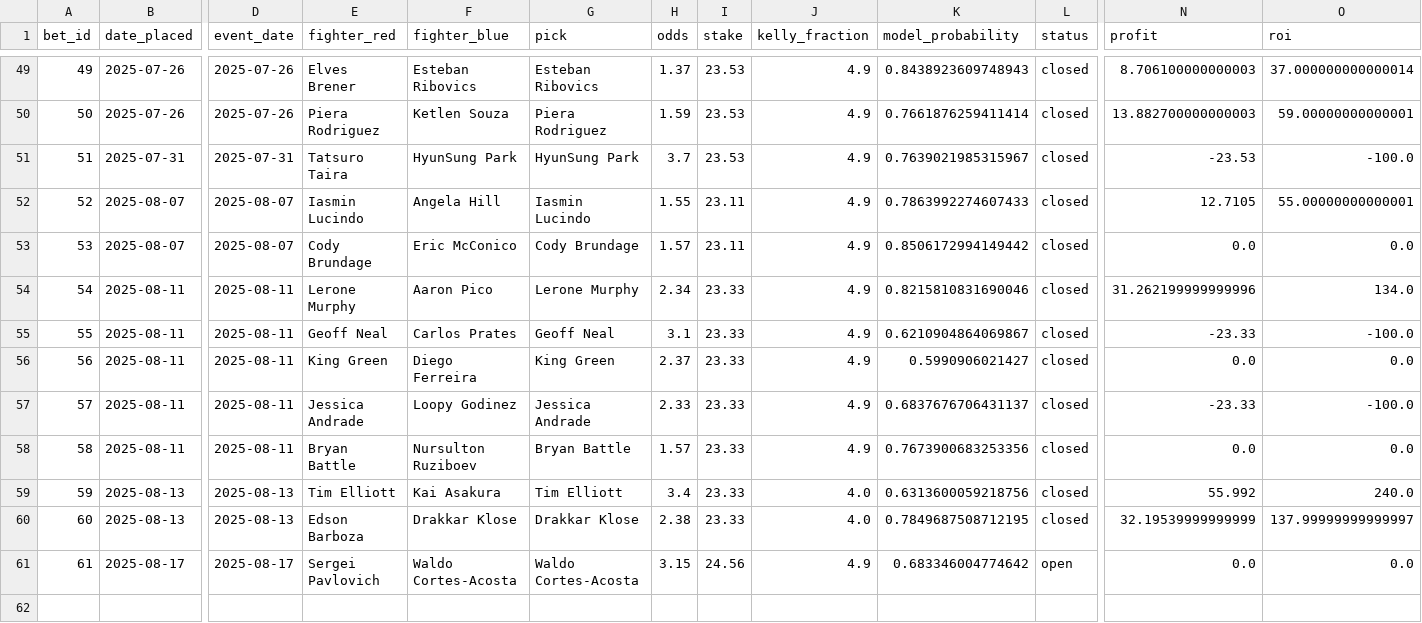
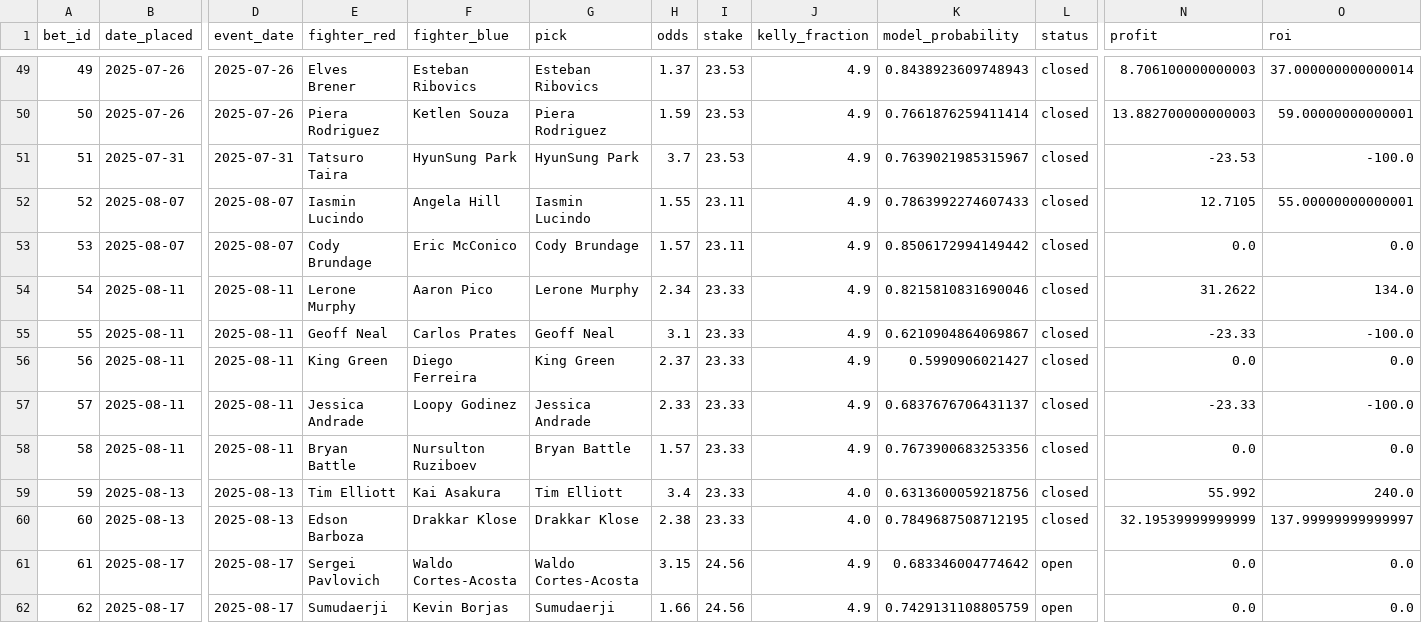
Before and after one commit to narvall018/ufc_predictor, a CSV file: bets/bets.csv, drawn as a sheet; only a part is shown, gaps mark what is left out; rows hold the shown columns only; the diff names each change by its address in the sheet, - before the commit and + after, or states it on an @@ line.

Commit message:
Add new bet #62: Sumudaerji @ 1.66

```diff
--- a/bets/bets.csv
+++ b/bets/bets.csv
-N54 (profit): 31.262199999999996
+N54 (profit): 31.2622
+row 62: 62 | 2025-08-17 | 2025-08-17 | Sumudaerji | Kevin Borjas | Sumudaerji | 1.66 | 24.56 | 4.9 | 0.7429131108805759 | open | 0.0 | 0.0
```
